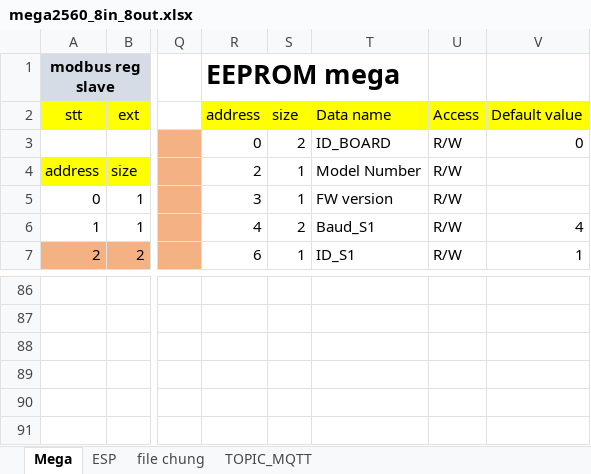
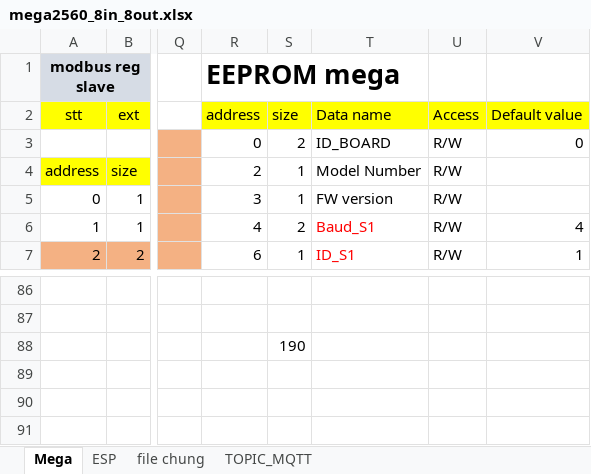
Before and after one commit to daotuyen9244/Indruino-Iot-Project, an Excel workbook: FW/Hau/mem_map_data_trans/mega2560_8in_8out.xlsx, sheet Mega, drawn as a sheet; only a part is shown, gaps mark what is left out; values as stored, in another font and other column widths than the file's, no borders; charts and pictures not drawn; the diff covers the shown part only; the diff names each change by its address in the sheet, - before the commit and + after, or states it on an @@ line.

```diff
--- a/FW/Hau/mem_map_data_trans/mega2560_8in_8out.xlsx (sheet Mega)
+++ b/FW/Hau/mem_map_data_trans/mega2560_8in_8out.xlsx (sheet Mega)
-T6:T7 text colour: black
+T6:T7 text colour: #FF0000
-S88 (size): (empty)
+S88 (size): 190
```
Also changed, not shown: other rows of this sheet, sheet ESP, sheet TOPIC_MQTT, formulas that keep their value, charts or pictures.
